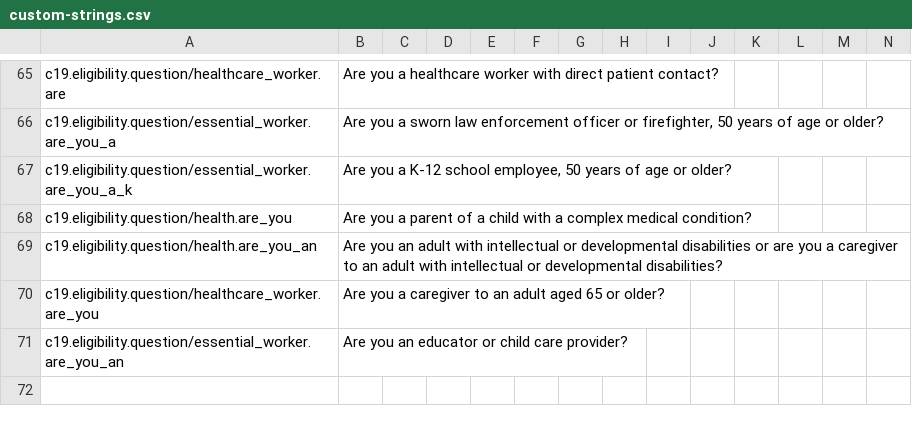
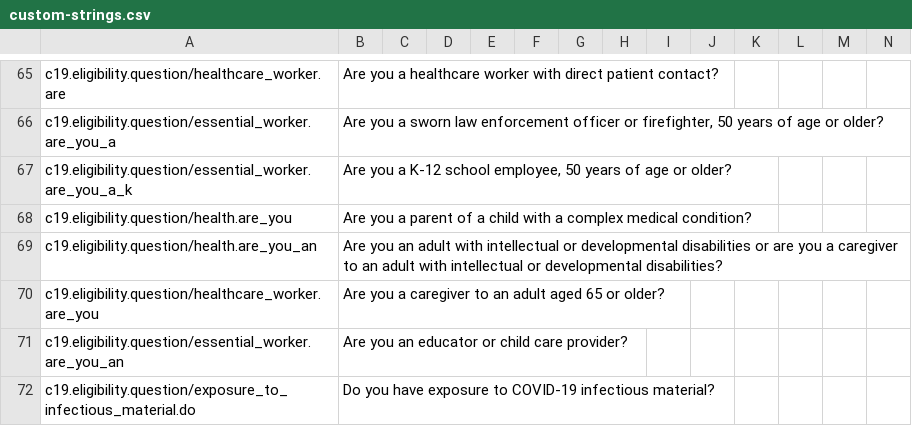
Before and after one commit to microsoft/covid-vaccine-bot, a CSV file: packages/plans/data/localization/custom-strings.csv, drawn as a sheet; only a part is shown, gaps mark what is left out; rows hold the shown columns only; the diff names each change by its address in the sheet, - before the commit and + after, or states it on an @@ line.

Commit message:
auto file update

```diff
--- a/packages/plans/data/localization/custom-strings.csv
+++ b/packages/plans/data/localization/custom-strings.csv
+row 72: c19.eligibility.question/exposure_to_infectious_material.do | Do you have exposure to COVID-19 infectious material?
```
